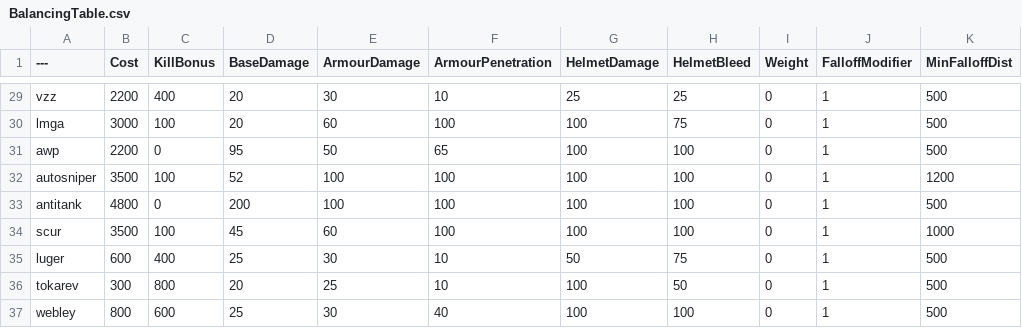
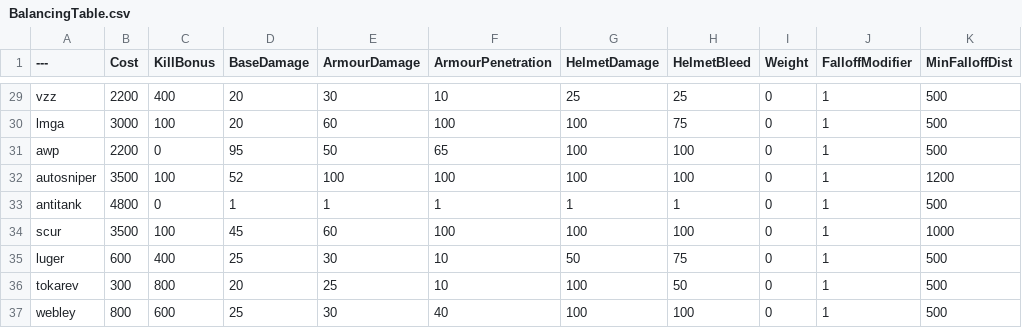
Before and after one commit to theyoyomaster/BalancingTable, a CSV file: BalancingTable.csv, drawn as a sheet; only a part is shown, gaps mark what is left out; the diff names each change by its address in the sheet, - before the commit and + after, or states it on an @@ line.

Commit message:
Update BalancingTable.csv

```diff
--- a/BalancingTable.csv
+++ b/BalancingTable.csv
-D33 (BaseDamage): 200
+D33 (BaseDamage): 1
-E33 (ArmourDamage): 100
+E33 (ArmourDamage): 1
-F33 (ArmourPenetration): 100
+F33 (ArmourPenetration): 1
-G33 (HelmetDamage): 100
+G33 (HelmetDamage): 1
-H33 (HelmetBleed): 100
+H33 (HelmetBleed): 1
```
